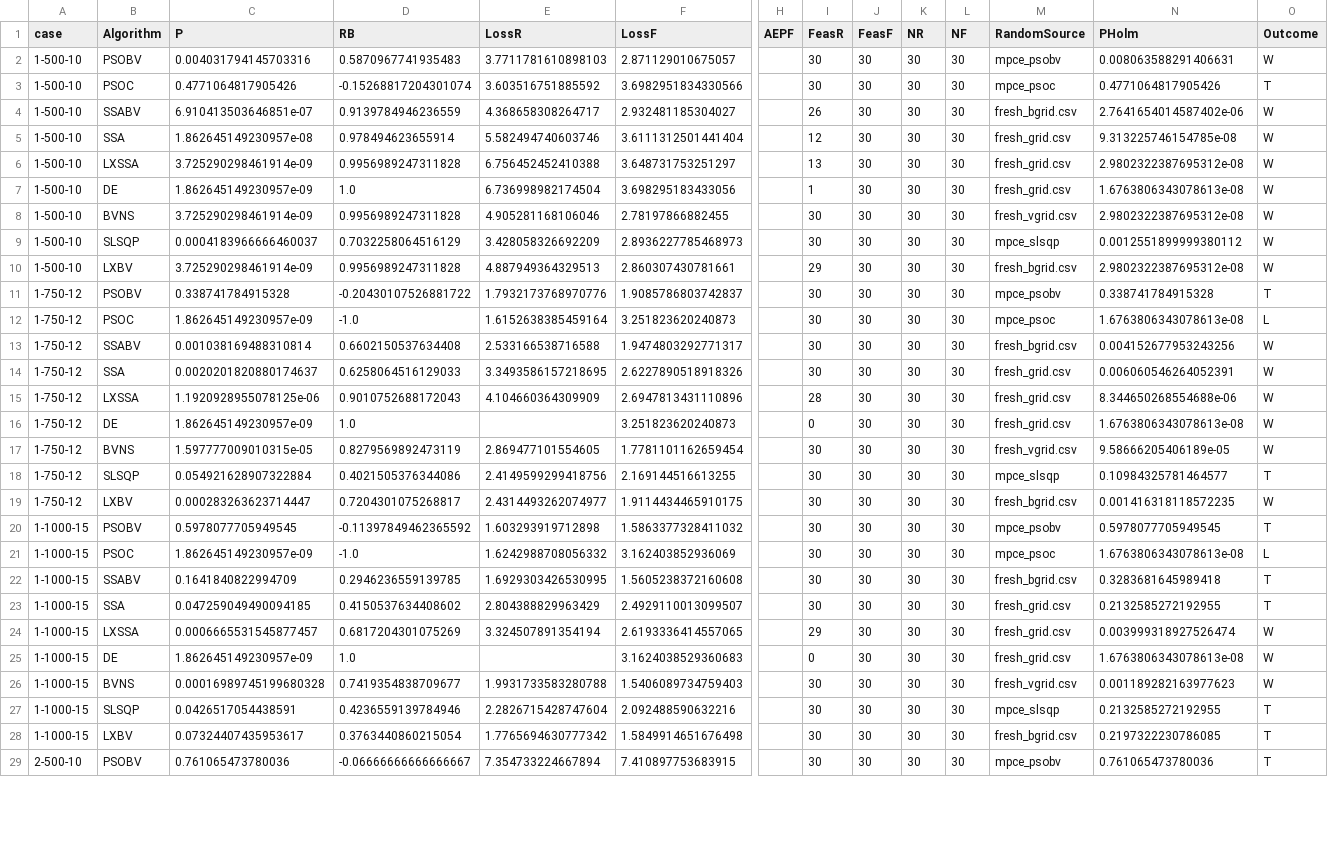
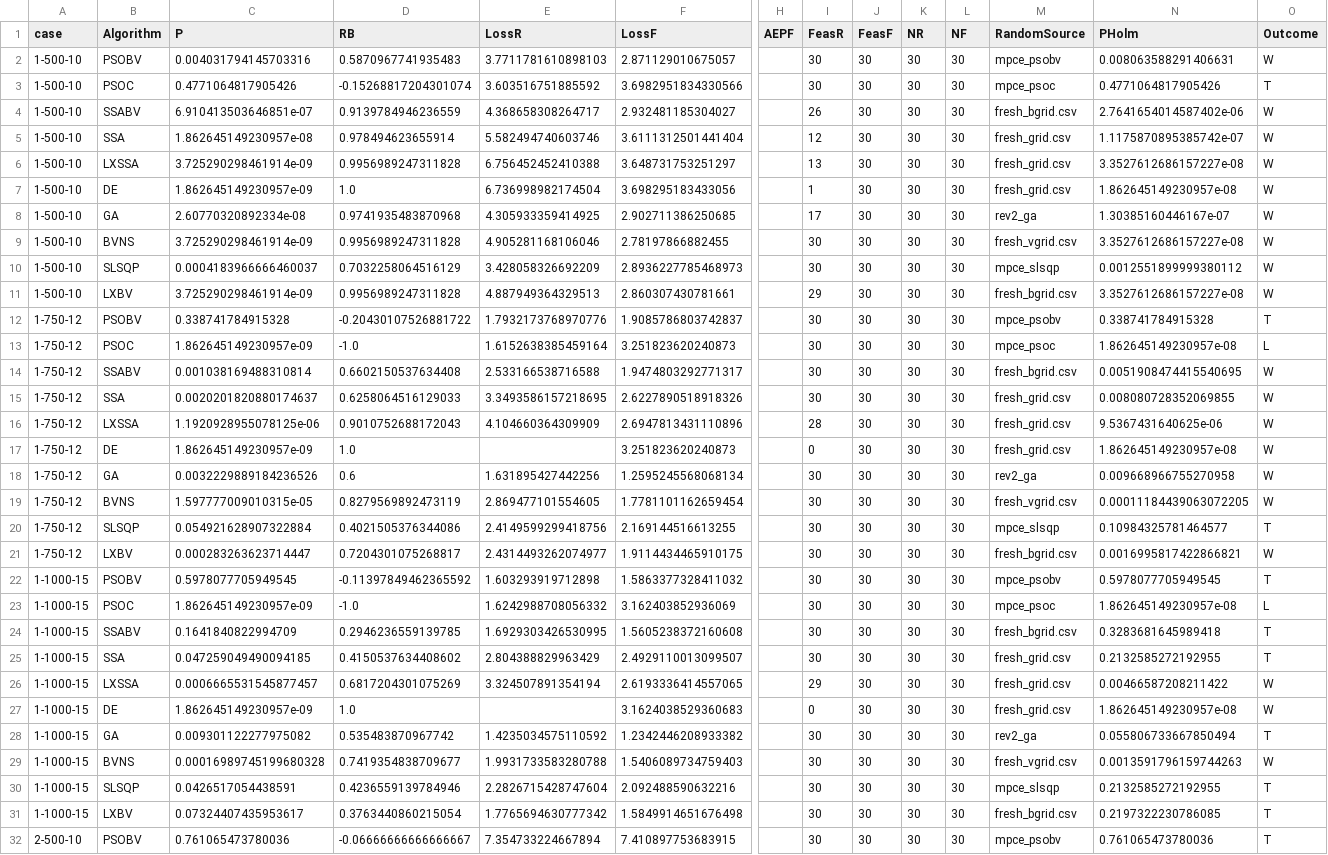
Before and after one commit to prince197/Figures_QASSA_WFLOP, a CSV file: LXSSA_WFLOP_revision/analysis/mpce_feasinit_tests.csv, drawn as a sheet; only a part is shown, gaps mark what is left out; addresses are those after the commit; rows hold the shown columns only; the diff covers the shown part only; the diff names each change by its address in the sheet, - before the commit and + after, or states it on an @@ line.

```diff
--- a/LXSSA_WFLOP_revision/analysis/mpce_feasinit_tests.csv
+++ b/LXSSA_WFLOP_revision/analysis/mpce_feasinit_tests.csv
-N5 (PHolm): 9.313225746154785e-08
+N5 (PHolm): 1.1175870895385742e-07
-N6 (PHolm): 2.9802322387695312e-08
+N6 (PHolm): 3.3527612686157227e-08
-N7 (PHolm): 1.6763806343078613e-08
+N7 (PHolm): 1.862645149230957e-08
+row 8: 1-500-10 | GA | 2.60770320892334e-08 | 0.9741935483870968 | 4.305933359414925 | 2.902711386250685 |  | 17 | 30 | 30 | 30 | rev2_ga | 1.30385160446167e-07 | W
-N9 (PHolm): 2.9802322387695312e-08
+N9 (PHolm): 3.3527612686157227e-08
-N11 (PHolm): 2.9802322387695312e-08
+N11 (PHolm): 3.3527612686157227e-08
-N13 (PHolm): 1.6763806343078613e-08
+N13 (PHolm): 1.862645149230957e-08
-N14 (PHolm): 0.004152677953243256
+N14 (PHolm): 0.0051908474415540695
-N15 (PHolm): 0.006060546264052391
+N15 (PHolm): 0.008080728352069855
-N16 (PHolm): 8.344650268554688e-06
+N16 (PHolm): 9.5367431640625e-06
-N17 (PHolm): 1.6763806343078613e-08
+N17 (PHolm): 1.862645149230957e-08
+row 18: 1-750-12 | GA | 0.0032229889184236526 | 0.6 | 1.631895427442256 | 1.2595245568068134 |  | 30 | 30 | 30 | 30 | rev2_ga | 0.009668966755270958 | W
-N19 (PHolm): 9.58666205406189e-05
+N19 (PHolm): 0.00011184439063072205
-N21 (PHolm): 0.001416318118572235
+N21 (PHolm): 0.0016995817422866821
-N23 (PHolm): 1.6763806343078613e-08
+N23 (PHolm): 1.862645149230957e-08
-N26 (PHolm): 0.003999318927526474
+N26 (PHolm): 0.00466587208211422
-N27 (PHolm): 1.6763806343078613e-08
+N27 (PHolm): 1.862645149230957e-08
+row 28: 1-1000-15 | GA | 0.009301122277975082 | 0.535483870967742 | 1.4235034575110592 | 1.2342446208933382 |  | 30 | 30 | 30 | 30 | rev2_ga | 0.055806733667850494 | T
-N29 (PHolm): 0.001189282163977623
+N29 (PHolm): 0.0013591796159744263
```
Also changed, not shown: 4 added rows and 26 edited cells elsewhere in this file, LXSSA_WFLOP_revision/analysis/mpce_best_layouts_maxN.csv, LXSSA_WFLOP_revision/analysis/mpce_budget_case_stats.csv, 57 other files.
